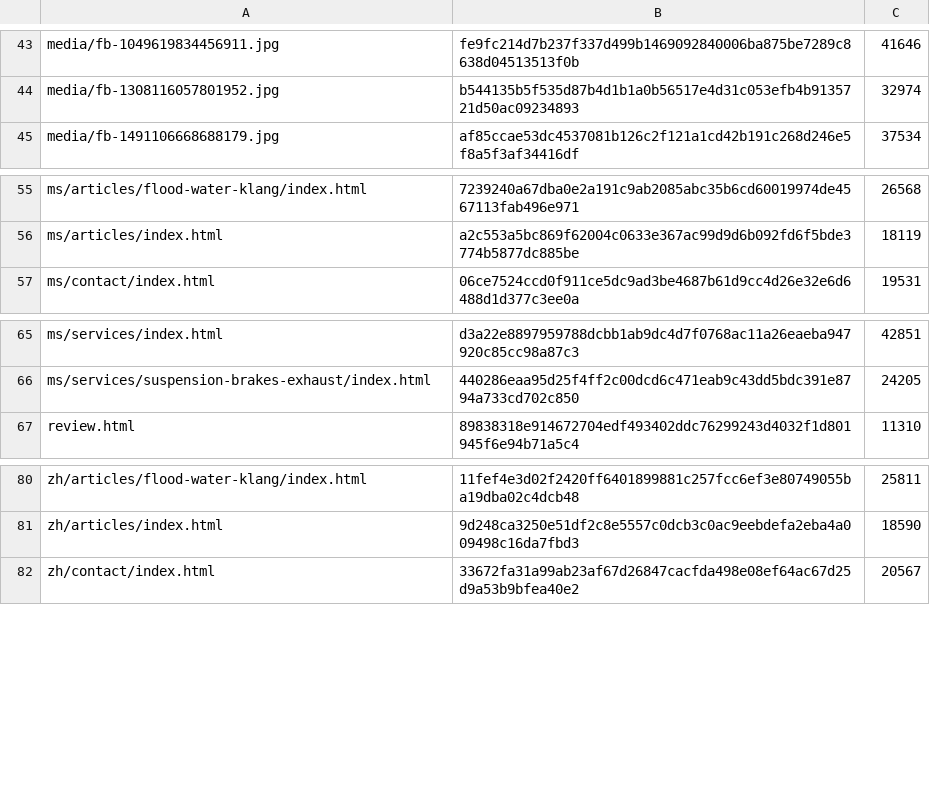
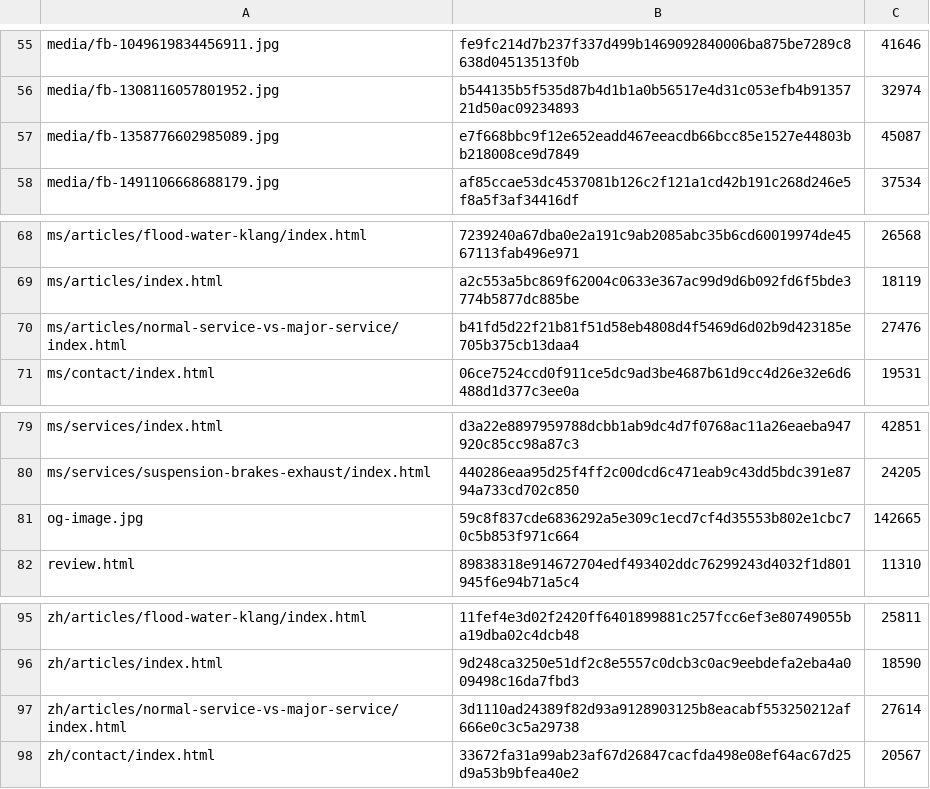
Before and after one commit to drdigital641/edwin-ai-monitor-android, a TSV file: move-3-sites/live/carzy.manifest.tsv, drawn as a sheet; only a part is shown, gaps mark what is left out; the diff covers the shown part only.

```diff
--- a/move-3-sites/live/carzy.manifest.tsv
+++ b/move-3-sites/live/carzy.manifest.tsv
@@ -44,2 +56,3 @@ media/fb-1049619834456911.jpg	fe9fc214d7b237f337d499b1469092840006ba875be7289c86
 media/fb-1308116057801952.jpg	b544135b5f535d87b4d1b1a0b56517e4d31c053efb4b9135721d50ac09234893	32974
+media/fb-1358776602985089.jpg	e7f668bbc9f12e652eadd467eeacdb66bcc85e1527e44803bb218008ce9d7849	45087
 media/fb-1491106668688179.jpg	af85ccae53dc4537081b126c2f121a1cd42b191c268d246e5f8a5f3af34416df	37534
@@ -56,2 +69,3 @@ ms/articles/flood-water-klang/index.html	7239240a67dba0e2a191c9ab2085abc35b6cd60
 ms/articles/index.html	a2c553a5bc869f62004c0633e367ac99d9d6b092fd6f5bde3774b5877dc885be	18119
+ms/articles/normal-service-vs-major-service/index.html	b41fd5d22f21b81f51d58eb4808d4f5469d6d02b9d423185e705b375cb13daa4	27476
 ms/contact/index.html	06ce7524ccd0f911ce5dc9ad3be4687b61d9cc4d26e32e6d6488d1d377c3ee0a	19531
@@ -66,2 +80,3 @@ ms/services/index.html	d3a22e8897959788dcbb1ab9dc4d7f0768ac11a26eaeba947920c85cc
 ms/services/suspension-brakes-exhaust/index.html	440286eaa95d25f4ff2c00dcd6c471eab9c43dd5bdc391e8794a733cd702c850	24205
+og-image.jpg	59c8f837cde6836292a5e309c1ecd7cf4d35553b802e1cbc70c5b853f971c664	142665
 review.html	89838318e914672704edf493402ddc76299243d4032f1d801945f6e94b71a5c4	11310
@@ -81,2 +96,3 @@ zh/articles/flood-water-klang/index.html	11fef4e3d02f2420ff6401899881c257fcc6ef3
 zh/articles/index.html	9d248ca3250e51df2c8e5557c0dcb3c0ac9eebdefa2eba4a009498c16da7fbd3	18590
+zh/articles/normal-service-vs-major-service/index.html	3d1110ad24389f82d93a9128903125b8eacabf553250212af666e0c3c5a29738	27614
 zh/contact/index.html	33672fa31a99ab23af67d26847cacfda498e08ef64ac67d25d9a53b9bfea40e2	20567
```
Also changed, not shown: 12 added rows elsewhere in this file, 16 other files.
